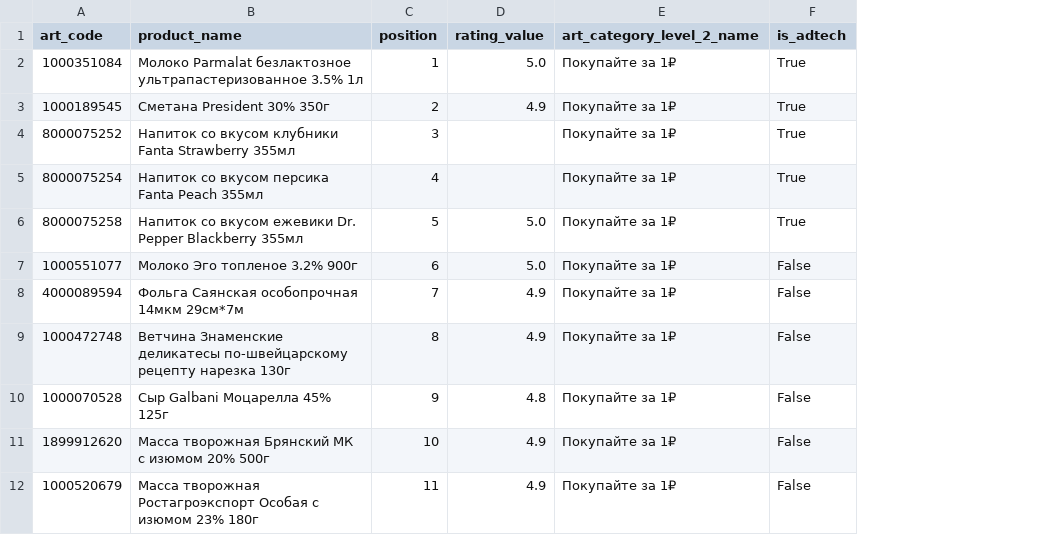
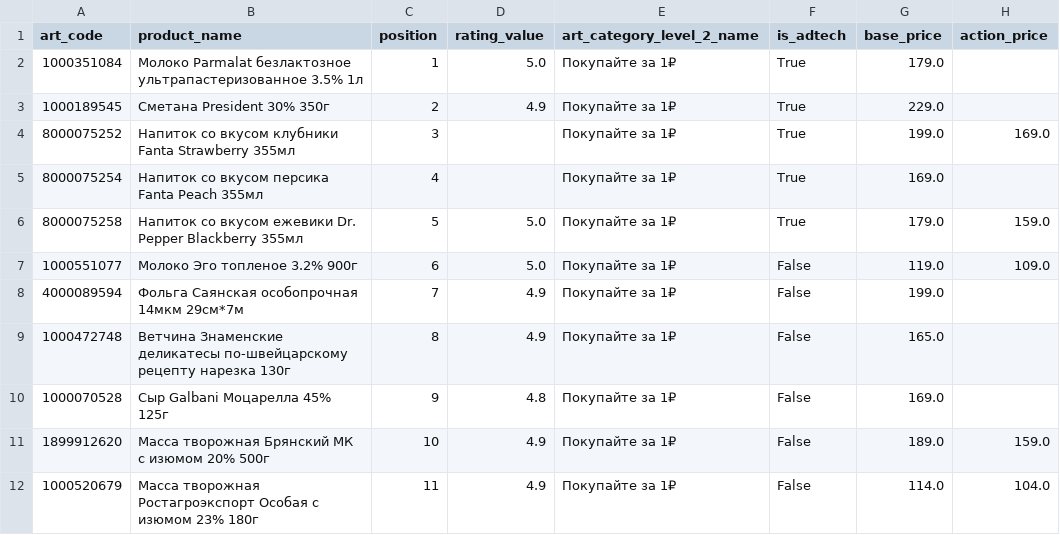
Before and after one commit to BogdanSemenov/ranking-models-comparison, a CSV file: data/current_model.csv, drawn as a sheet; only a part is shown; the diff names each change by its address in the sheet, - before the commit and + after, or states it on an @@ line.

```diff
--- a/data/current_model.csv
+++ b/data/current_model.csv
+column G (base_price), rows 2-12: 179.0 | 229.0 | 199.0 | 169.0 | 179.0 | 119.0 | 199.0 | 165.0 | 169.0 | 189.0 | 114.0
+column H (action_price), rows 4-12: 169.0 |  | 159.0 | 109.0 |  |  |  | 159.0 | 104.0
```
Also changed, not shown: data/new_model.csv, docs/data/current_model.csv, 2 other files.
